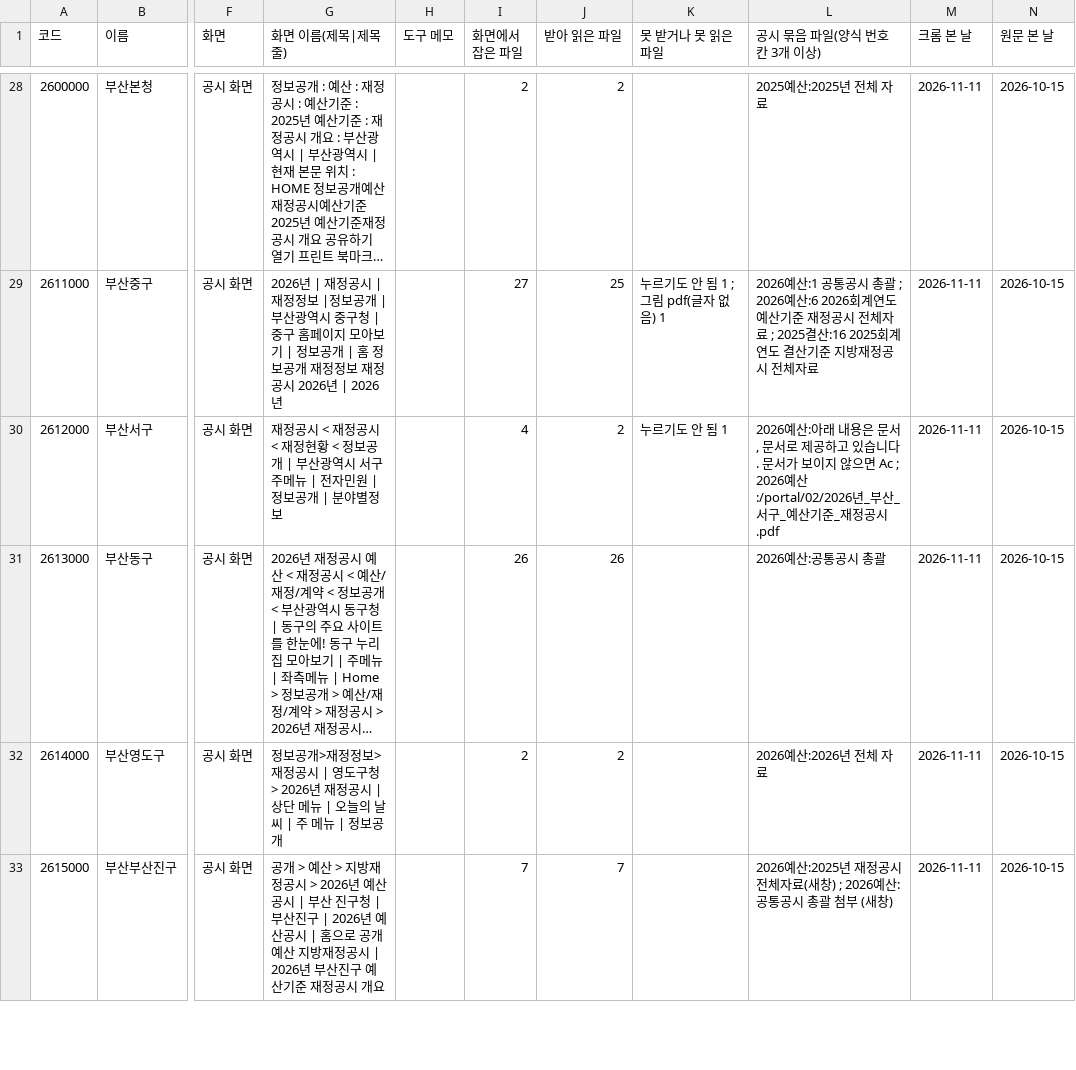
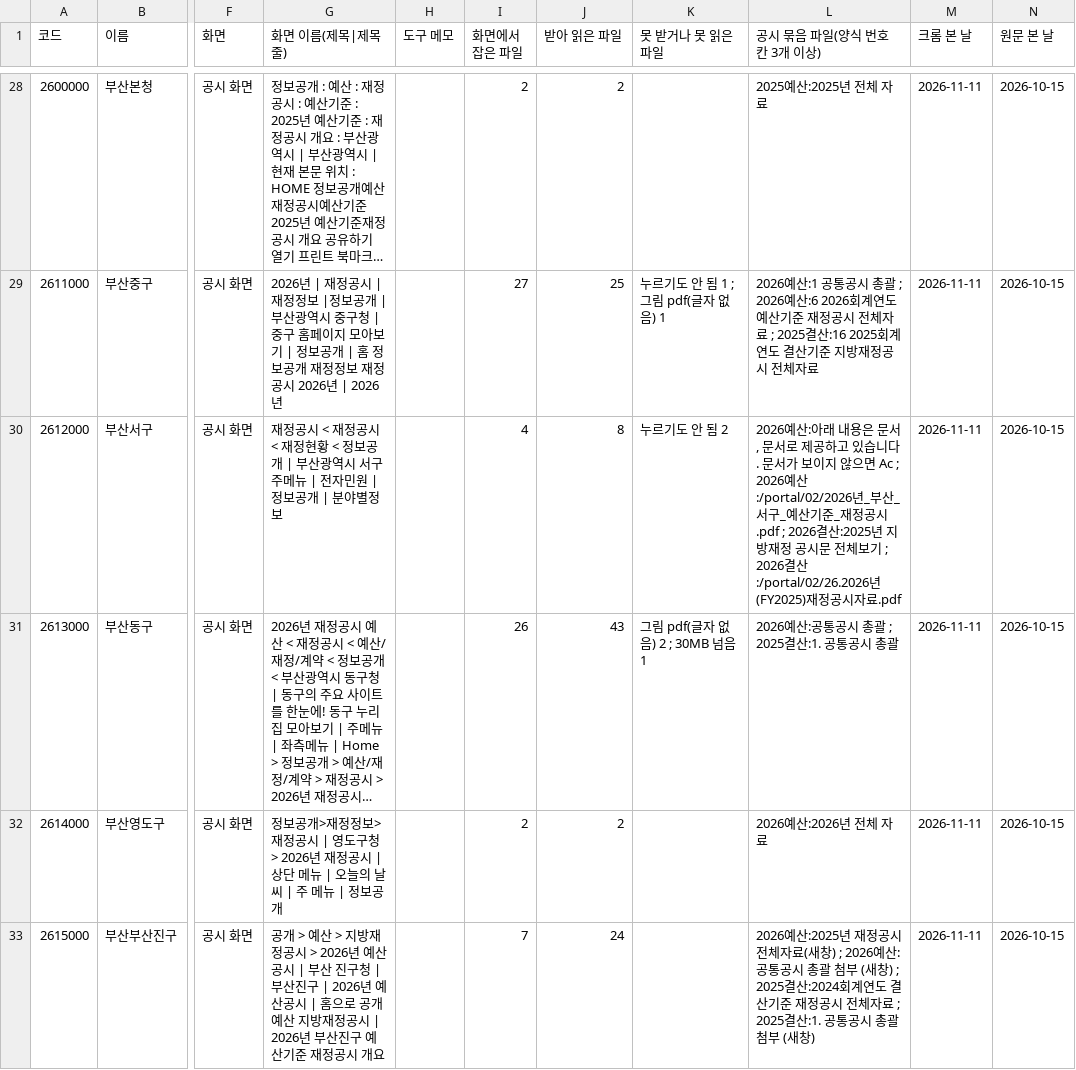
Before and after one commit to bada17/local-finance, a CSV file: data/disclosure_tags_곳.csv, drawn as a sheet; only a part is shown, gaps mark what is left out; long unchanged cells end in …; the diff covers the shown part only; the diff names each change by its address in the sheet, - before the commit and + after, or states it on an @@ line.

```diff
--- a/data/disclosure_tags_곳.csv
+++ b/data/disclosure_tags_곳.csv
-J30 (받아 읽은 파일): 2
+J30 (받아 읽은 파일): 8
-K30 (못 받거나 못 읽은 파일): 누르기도 안 됨 1
+K30 (못 받거나 못 읽은 파일): 누르기도 안 됨 2
-L30 (공시 묶음 파일(양식 번호 칸 3개 이상)): …정공시.pdf
+L30 (공시 묶음 파일(양식 번호 칸 3개 이상)): …정공시.pdf ; 2026결산:2025년 지방재정 공시문 전체보기 ; 2026결산:/portal/02/26.2026년(FY2025)재정공시자료.pdf
-J31 (받아 읽은 파일): 26
+J31 (받아 읽은 파일): 43
-K31 (못 받거나 못 읽은 파일): (empty)
+K31 (못 받거나 못 읽은 파일): 그림 pdf(글자 없음) 2 ; 30MB 넘음 1
-L31 (공시 묶음 파일(양식 번호 칸 3개 이상)): 2026예산:공통공시 총괄
+L31 (공시 묶음 파일(양식 번호 칸 3개 이상)): 2026예산:공통공시 총괄 ; 2025결산:1. 공통공시 총괄
-J33 (받아 읽은 파일): 7
+J33 (받아 읽은 파일): 24
-L33 (공시 묶음 파일(양식 번호 칸 3개 이상)): …(새창)
+L33 (공시 묶음 파일(양식 번호 칸 3개 이상)): …(새창) ; 2025결산:2024회계연도 결산기준 재정공시 전체자료 ; 2025결산:1. 공통공시 총괄 첨부 (새창)
```
Also changed, not shown: 154 edited cells elsewhere in this file, 7 other files.
